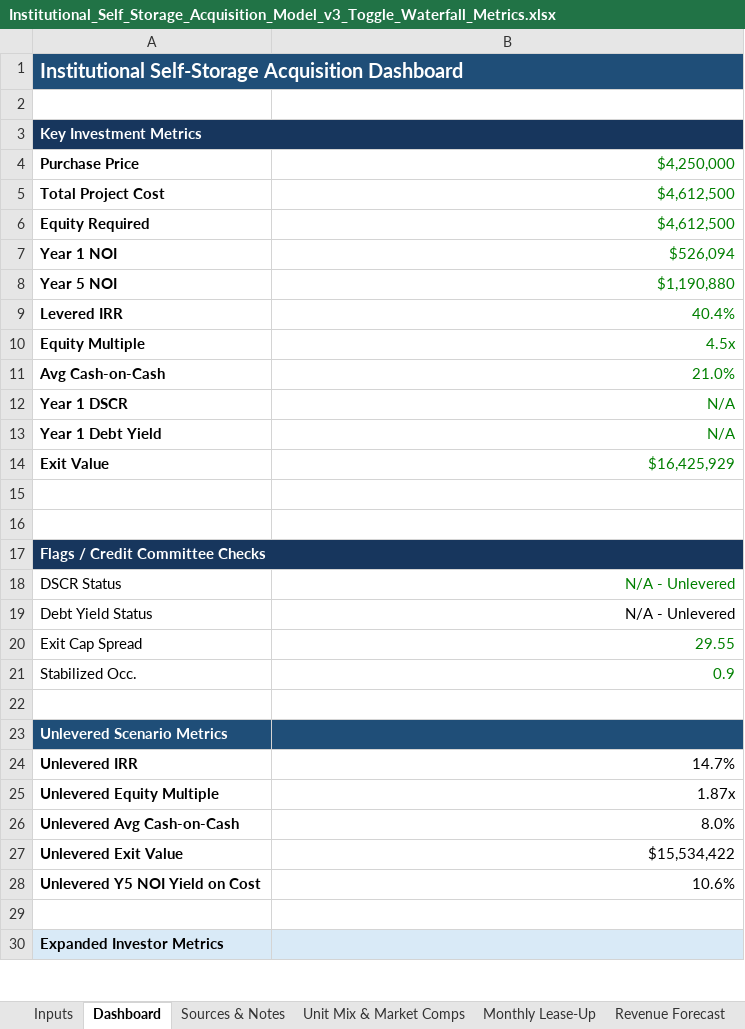
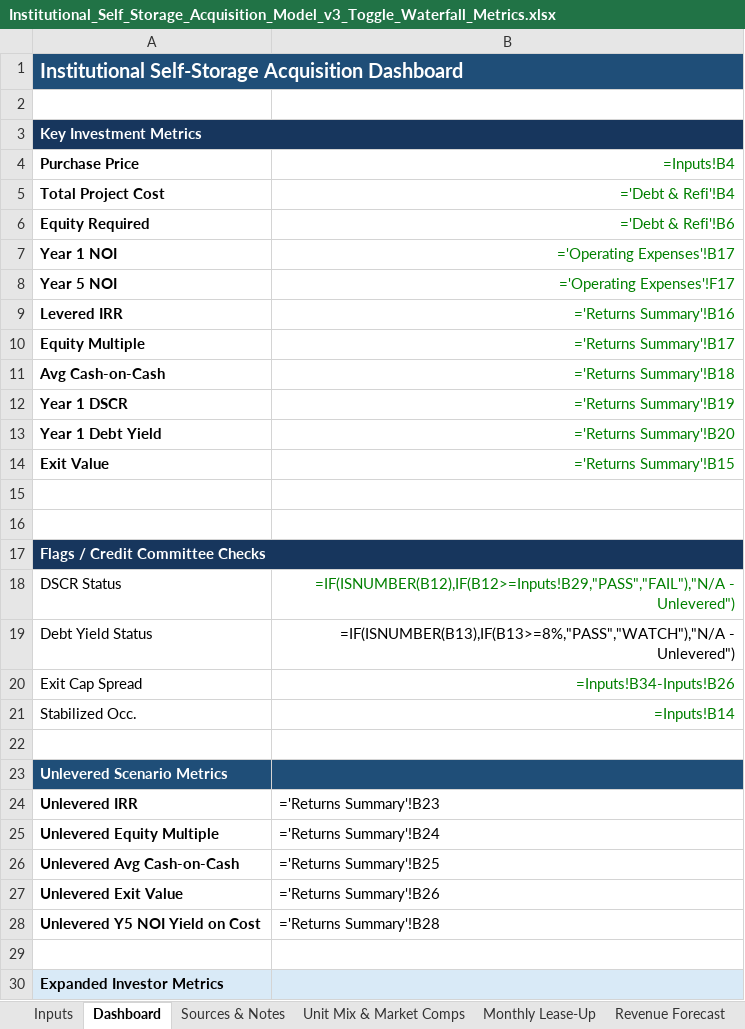
Before and after one commit to joshuaernst0927/storagecap, an Excel workbook: backend/models/Institutional_Self_Storage_Acquisition_Model_v3_Toggle_Waterfall_Metrics.xlsx, sheet Dashboard, drawn as a sheet; only a part is shown; values as stored, in another font and other column widths than the file's, no borders; formulas without a stored value are shown as written; charts and pictures and conditional formats not drawn; the diff covers the shown part only; the diff names each change by its address in the sheet, - before the commit and + after, or states it on an @@ line.

```diff
--- a/backend/models/Institutional_Self_Storage_Acquisition_Model_v3_Toggle_Waterfall_Metrics.xlsx (sheet Dashboard)
+++ b/backend/models/Institutional_Self_Storage_Acquisition_Model_v3_Toggle_Waterfall_Metrics.xlsx (sheet Dashboard)
-B4: $4,250,000
+B4: =Inputs!B4
-B5 (=Inputs!B4): $4,612,500
+B5 (=Inputs!B4): ='Debt & Refi'!B4
-B6 (=Inputs!B4): $4,612,500
+B6 (=Inputs!B4): ='Debt & Refi'!B6
-B7 (=Inputs!B4): $526,094
+B7 (=Inputs!B4): ='Operating Expenses'!B17
-B8 (=Inputs!B4): $1,190,880
+B8 (=Inputs!B4): ='Operating Expenses'!F17
-B9 (=Inputs!B4): 40.4%
+B9 (=Inputs!B4): ='Returns Summary'!B16
-B10 (=Inputs!B4): 4.5x
+B10 (=Inputs!B4): ='Returns Summary'!B17
-B11 (=Inputs!B4): 21.0%
+B11 (=Inputs!B4): ='Returns Summary'!B18
-B12 (=Inputs!B4): N/A
+B12 (=Inputs!B4): ='Returns Summary'!B19
-B13 (=Inputs!B4): N/A
+B13 (=Inputs!B4): ='Returns Summary'!B20
-B14 (=Inputs!B4): $16,425,929
+B14 (=Inputs!B4): ='Returns Summary'!B15
-B18 (=Inputs!B4): N/A - Unlevered
+B18 (=Inputs!B4): =IF(ISNUMBER(B12),IF(B12>=Inputs!B29,"PASS","FAIL"),"N/A - Unlevered")
-B19 (=Inputs!B4): N/A - Unlevered
+B19 (=Inputs!B4): =IF(ISNUMBER(B13),IF(B13>=8%,"PASS","WATCH"),"N/A - Unlevered")
-B20 (=Inputs!B4): 29.55
+B20 (=Inputs!B4): =Inputs!B34-Inputs!B26
-B21 (=Inputs!B4): 0.9
+B21 (=Inputs!B4): =Inputs!B14
-B24 (=Inputs!B4): 14.7%
+B24 (=Inputs!B4): ='Returns Summary'!B23
-B25 (=Inputs!B4): 1.87x
+B25 (=Inputs!B4): ='Returns Summary'!B24
-B26 (=Inputs!B4): 8.0%
+B26 (=Inputs!B4): ='Returns Summary'!B25
-B27 (=Inputs!B4): $15,534,422
+B27 (=Inputs!B4): ='Returns Summary'!B26
-B28 (=Inputs!B4): 10.6%
+B28 (=Inputs!B4): ='Returns Summary'!B28
```
Also changed, not shown: 10 edited cells elsewhere in this sheet, sheet Monthly Lease-Up, sheet Debt & Refi, sheet Expansion CapEx, sheet Unlevered Scenarios, sheet GP-LP Waterfall, sheet Returns Summary, 6 more sheets, formulas that keep their value, charts or pictures, 1 other file.
